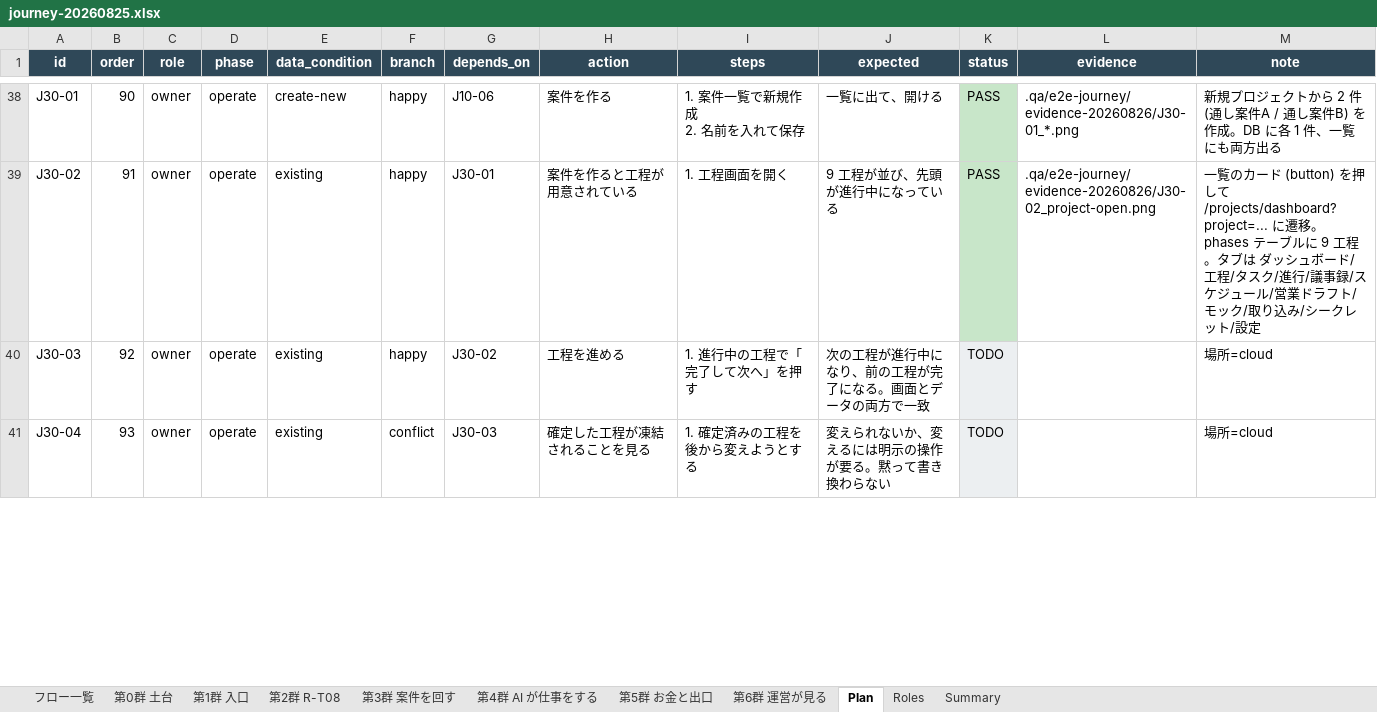
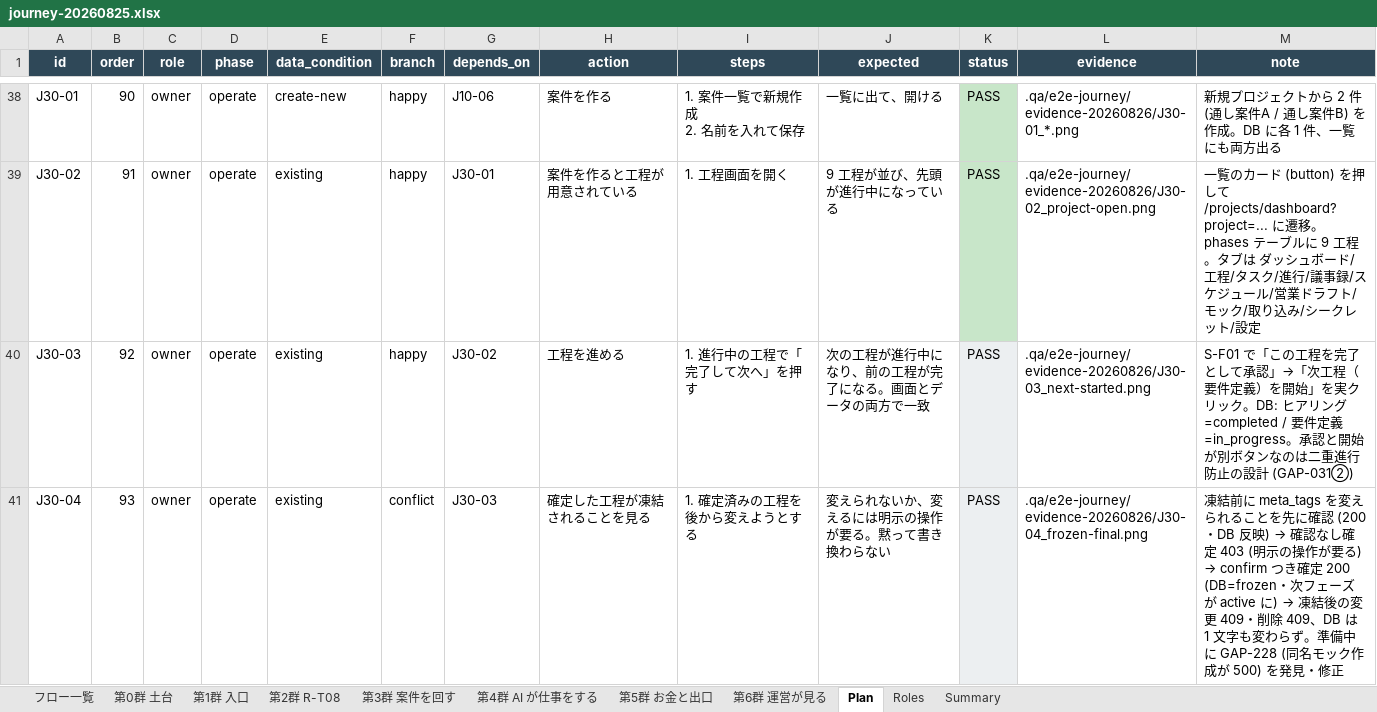
Before and after one commit to engine-base/Atelier, an Excel workbook: .qa/e2e-journey/journey-20260825.xlsx, sheet Plan, drawn as a sheet; only a part is shown, gaps mark what is left out; values as stored, in another font and other column widths than the file's, no borders; the diff covers the shown part only; the diff names each change by its address in the sheet, - before the commit and + after, or states it on an @@ line.

```diff
--- a/.qa/e2e-journey/journey-20260825.xlsx (sheet Plan)
+++ b/.qa/e2e-journey/journey-20260825.xlsx (sheet Plan)
-K40:K41 (status): TODO
+K40:K41 (status): PASS
-L40 (evidence): (empty)
+L40 (evidence): .qa/e2e-journey/evidence-20260826/J30-03_next-started.png
-M40 (note): 場所=cloud
+M40 (note): S-F01 で「この工程を完了として承認」→「次工程（要件定義）を開始」を実クリック。DB: ヒアリング=completed / 要件定義=in_progress。承認と開始が別ボタンなのは二重進行防止の設計 (GAP-031②)
-L41 (evidence): (empty)
+L41 (evidence): .qa/e2e-journey/evidence-20260826/J30-04_frozen-final.png
@@ M41 (note): 場所=cloud → 凍結前に meta_tags を変えられることを先に確認 (200・DB 反映) → 確認なし確定 403 (明示の操作が要る) → confirm つき確定 200 (DB=frozen・次フェーズが active に) → 凍結後の変更 409・削除 409、DB は 1 文字も変わらず。準備中に GAP-228 (同名モック作成が 500) を発見・修正 @@
```
Also changed, not shown: 15 edited cells elsewhere in this sheet, sheet Summary, 13 other files.
